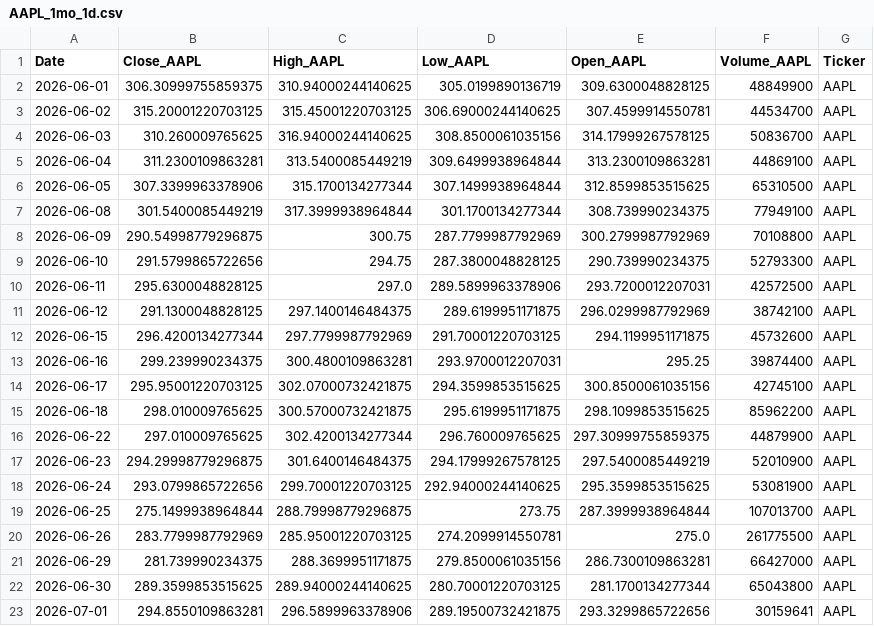
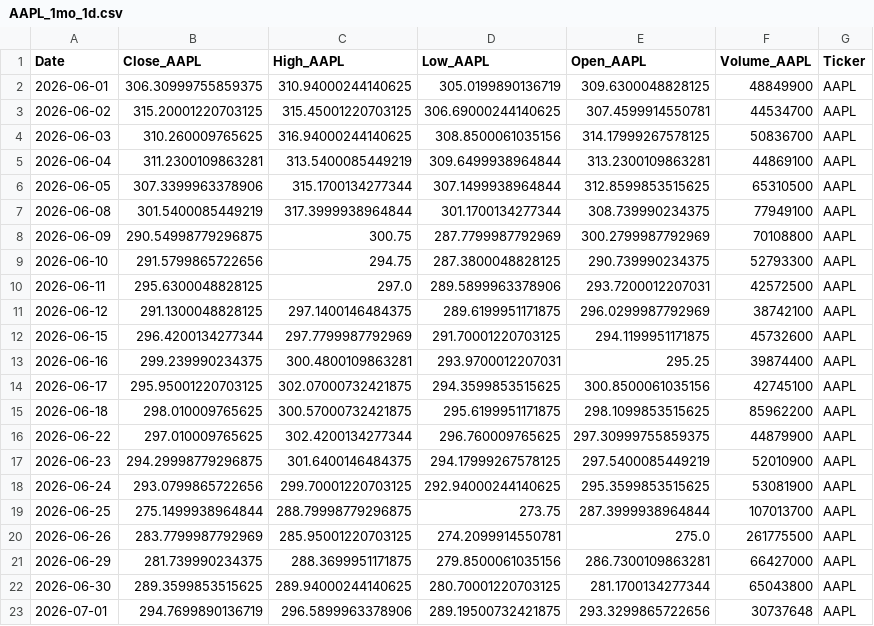
Before and after one commit to thestockpilot/stock_pilot, a CSV file: backend/data_storage/historical/AAPL_1mo_1d.csv, drawn as a sheet.

```diff
--- a/backend/data_storage/historical/AAPL_1mo_1d.csv
+++ b/backend/data_storage/historical/AAPL_1mo_1d.csv
@@ -22,2 +22,2 @@ Date,Close_AAPL,High_AAPL,Low_AAPL,Open_AAPL,Volume_AAPL,Ticker
 2026-06-30,289.3599853515625,289.94000244140625,280.70001220703125,281.1700134277344,65043800,AAPL
-2026-07-01,294.8550109863281,296.5899963378906,289.19500732421875,293.3299865722656,30159641,AAPL
+2026-07-01,294.7699890136719,296.5899963378906,289.19500732421875,293.3299865722656,30737648,AAPL
```
Also changed, not shown: 3 other files.
